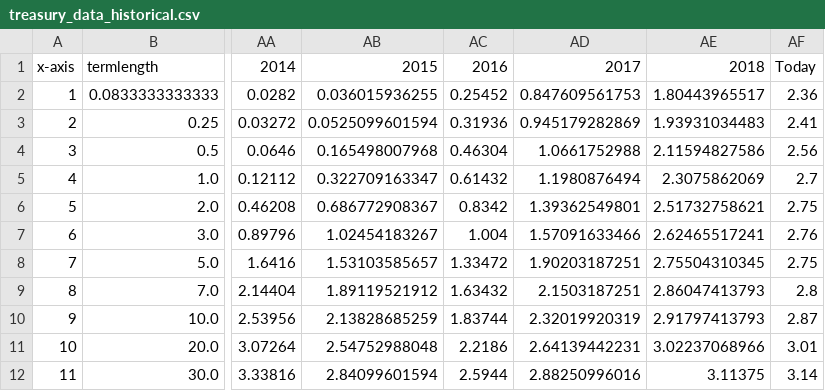
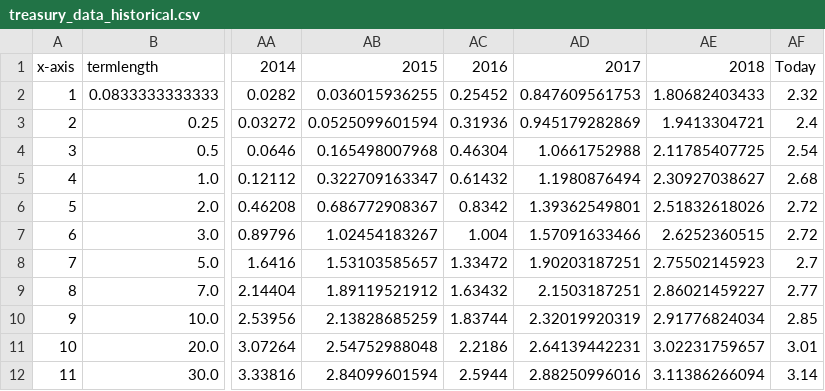
Before and after one commit to mshadish/yield-curve, a CSV file: treasury_data_historical.csv, drawn as a sheet; only a part is shown, gaps mark what is left out; the diff names each change by its address in the sheet, - before the commit and + after, or states it on an @@ line.

Commit message:
Data update Sat Dec  8 20:11:14 PST 2018

```diff
--- a/treasury_data_historical.csv
+++ b/treasury_data_historical.csv
-AE2: 1.80443965517
+AE2: 1.80682403433
-AF2: 2.36
+AF2: 2.32
-AE3: 1.93931034483
+AE3: 1.9413304721
-AF3: 2.41
+AF3: 2.4
-AE4: 2.11594827586
+AE4: 2.11785407725
-AF4: 2.56
+AF4: 2.54
-AE5: 2.3075862069
+AE5: 2.30927038627
-AF5: 2.7
+AF5: 2.68
-AE6: 2.51732758621
+AE6: 2.51832618026
-AF6: 2.75
+AF6: 2.72
-AE7: 2.62465517241
+AE7: 2.6252360515
-AF7: 2.76
+AF7: 2.72
-AE8: 2.75504310345
+AE8: 2.75502145923
-AF8: 2.75
+AF8: 2.7
-AE9: 2.86047413793
+AE9: 2.86021459227
-AF9: 2.8
+AF9: 2.77
-AE10: 2.91797413793
+AE10: 2.91776824034
-AF10: 2.87
+AF10: 2.85
-AE11: 3.02237068966
+AE11: 3.02231759657
-AE12: 3.11375
+AE12: 3.11386266094
```
Also changed, not shown: 1 other file.
